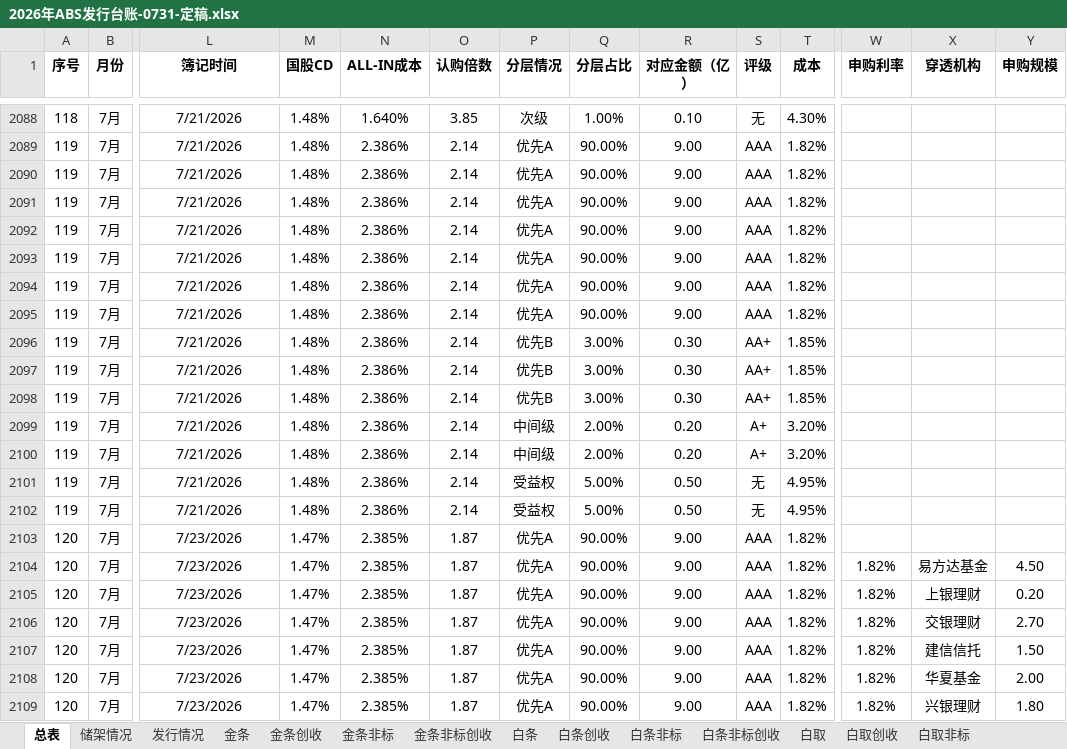
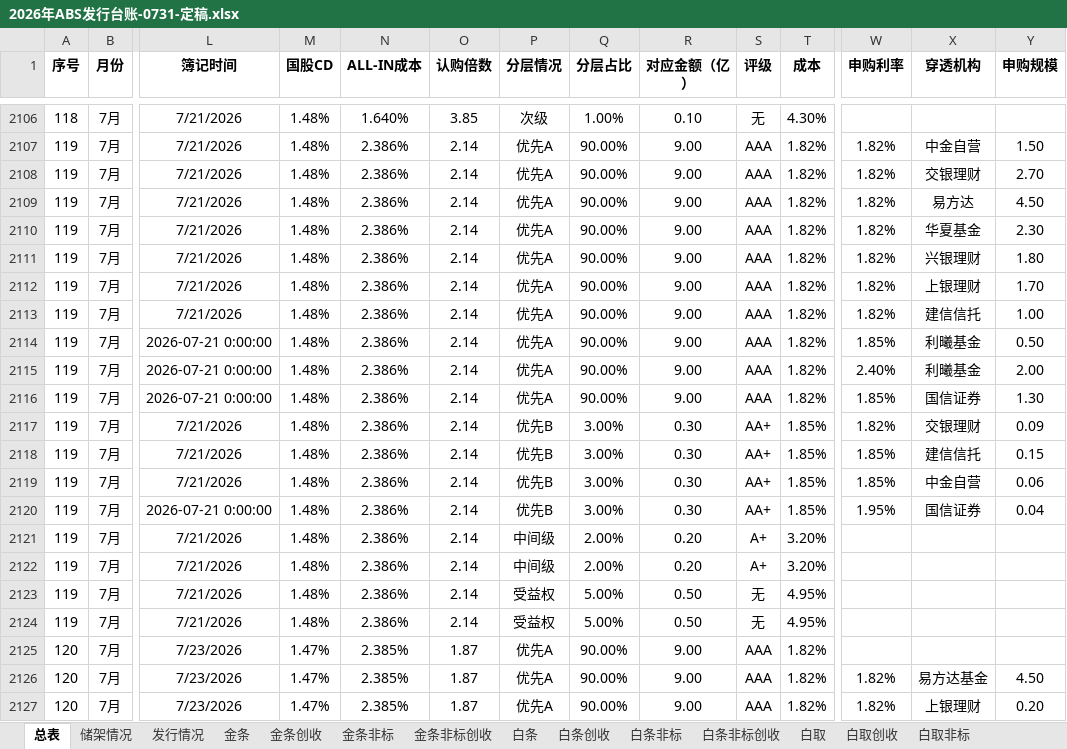
Before and after one commit to codebluce/ABS-Toolbox, an Excel workbook: deliverables/ledger/03_final/2026年ABS发行台账-0731-定稿.xlsx, sheet 总表, drawn as a sheet; only a part is shown, gaps mark what is left out; the shorter side is filled out with more unchanged rows; values as stored, in another font and other column widths than the file's, no borders; addresses are those after the commit; rows hold the shown columns only; the diff covers the shown part only; the diff names each change by its address in the sheet, - before the commit and + after, or states it on an @@ line.

```diff
--- a/deliverables/ledger/03_final/2026年ABS发行台账-0731-定稿.xlsx (sheet 总表)
+++ b/deliverables/ledger/03_final/2026年ABS发行台账-0731-定稿.xlsx (sheet 总表)
-W2107:W2113 (申购利率): (empty)
+W2107:W2113 (申购利率): 1.82%
-X2107 (穿透机构): (empty)
+X2107 (穿透机构): 中金自营
-Y2107 (申购规模): (empty)
+Y2107 (申购规模): 1.50
-X2108 (穿透机构): (empty)
+X2108 (穿透机构): 交银理财
-Y2108 (申购规模): (empty)
+Y2108 (申购规模): 2.70
-X2109 (穿透机构): (empty)
+X2109 (穿透机构): 易方达
-Y2109 (申购规模): (empty)
+Y2109 (申购规模): 4.50
-X2110 (穿透机构): (empty)
+X2110 (穿透机构): 华夏基金
-Y2110 (申购规模): (empty)
+Y2110 (申购规模): 2.30
-X2111 (穿透机构): (empty)
+X2111 (穿透机构): 兴银理财
-Y2111 (申购规模): (empty)
+Y2111 (申购规模): 1.80
-X2112 (穿透机构): (empty)
+X2112 (穿透机构): 上银理财
-Y2112 (申购规模): (empty)
+Y2112 (申购规模): 1.70
-X2113 (穿透机构): (empty)
+X2113 (穿透机构): 建信信托
-Y2113 (申购规模): (empty)
+Y2113 (申购规模): 1.00
+row 2114: 119 | 7月 | 2026-07-21 0:00:00 | 1.48% | 2.386% | 2.14 | 优先A | 90.00% | 9.00 | AAA | 1.82% | 1.85% | 利曦基金 | 0.50
+row 2115: 119 | 7月 | 2026-07-21 0:00:00 | 1.48% | 2.386% | 2.14 | 优先A | 90.00% | 9.00 | AAA | 1.82% | 2.40% | 利曦基金 | 2.00
+row 2116: 119 | 7月 | 2026-07-21 0:00:00 | 1.48% | 2.386% | 2.14 | 优先A | 90.00% | 9.00 | AAA | 1.82% | 1.85% | 国信证券 | 1.30
-W2117 (申购利率): (empty)
+W2117 (申购利率): 1.82%
-X2117 (穿透机构): (empty)
+X2117 (穿透机构): 交银理财
-Y2117 (申购规模): (empty)
+Y2117 (申购规模): 0.09
-W2118:W2119 (申购利率): (empty)
+W2118:W2119 (申购利率): 1.85%
-X2118 (穿透机构): (empty)
+X2118 (穿透机构): 建信信托
-Y2118 (申购规模): (empty)
+Y2118 (申购规模): 0.15
-X2119 (穿透机构): (empty)
+X2119 (穿透机构): 中金自营
-Y2119 (申购规模): (empty)
+Y2119 (申购规模): 0.06
+row 2120: 119 | 7月 | 2026-07-21 0:00:00 | 1.48% | 2.386% | 2.14 | 优先B | 3.00% | 0.30 | AA+ | 1.85% | 1.95% | 国信证券 | 0.04
```
Also changed, not shown: 18 added rows and 18 edited cells elsewhere in this sheet, 5 other files.
